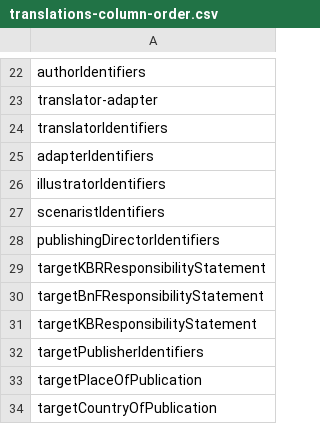
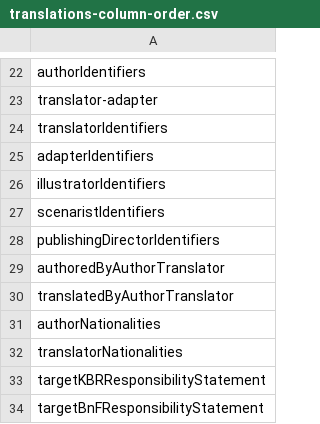
Before and after one commit to kbrbe/beltrans-data-integration, a CSV file: data-integration/translations-column-order.csv, drawn as a sheet; only a part is shown, gaps mark what is left out; the shorter side is filled out with more unchanged rows.

Commit message:
added new columns to column order config

```diff
--- a/data-integration/translations-column-order.csv
+++ b/data-integration/translations-column-order.csv
@@ -28,2 +28,6 @@ scenaristIdentifiers
 publishingDirectorIdentifiers
+authoredByAuthorTranslator
+translatedByAuthorTranslator
+authorNationalities
+translatorNationalities
 targetKBRResponsibilityStatement
```
